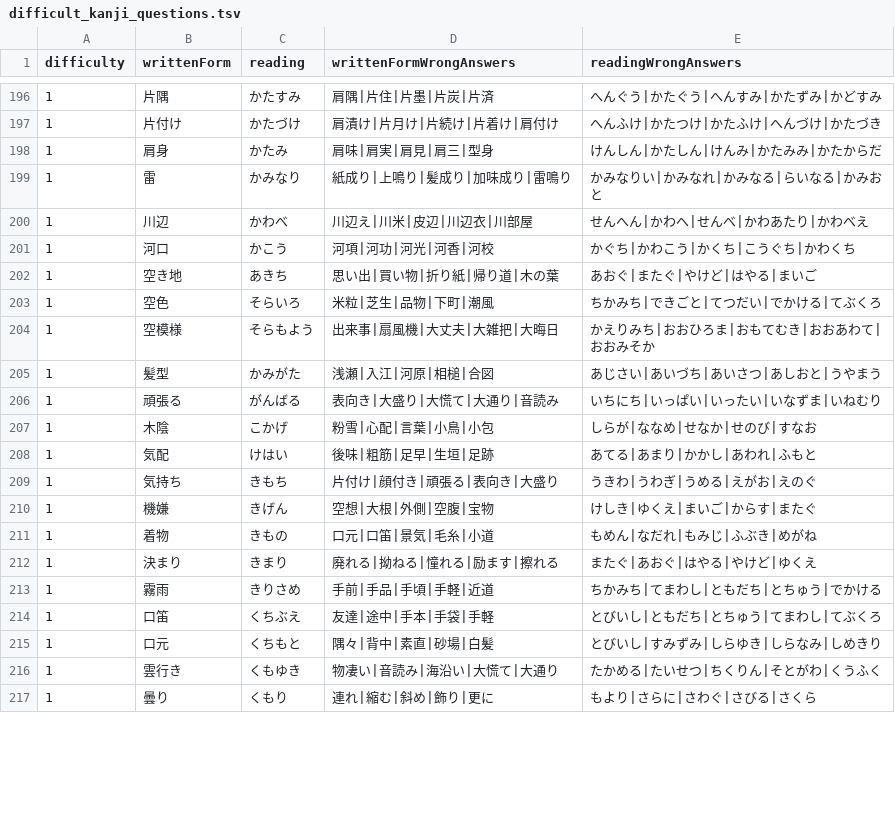
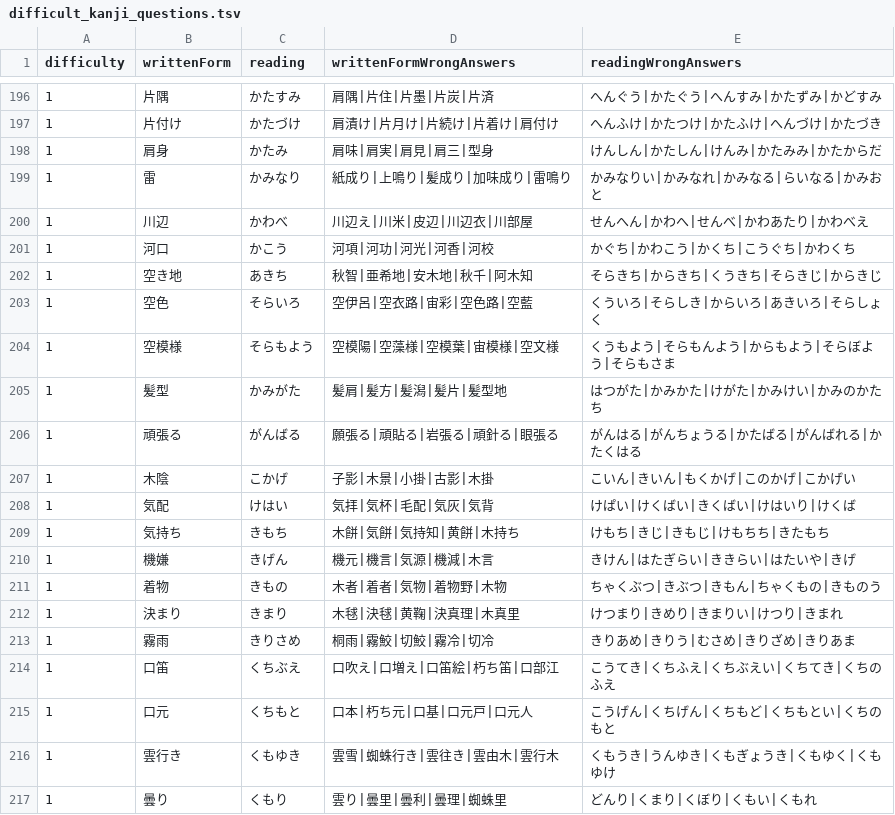
Before and after one commit to bvlion/PlayInNotification, a TSV file: app/src/main/assets/difficult_kanji_questions.tsv, drawn as a sheet; only a part is shown, gaps mark what is left out; the diff covers the shown part only.

Commit message:
Refine Lv1 distractors 201-225

```diff
--- a/app/src/main/assets/difficult_kanji_questions.tsv
+++ b/app/src/main/assets/difficult_kanji_questions.tsv
@@ -201,17 +201,17 @@ difficulty	writtenForm	reading	writtenFormWrongAnswers	readingWrongAnswers
 1	河口	かこう	河項|河功|河光|河香|河校	かぐち|かわこう|かくち|こうぐち|かわくち
-1	空き地	あきち	思い出|買い物|折り紙|帰り道|木の葉	あおぐ|またぐ|やけど|はやる|まいご
-1	空色	そらいろ	米粒|芝生|品物|下町|潮風	ちかみち|できごと|てつだい|でかける|てぶくろ
-1	空模様	そらもよう	出来事|扇風機|大丈夫|大雑把|大晦日	かえりみち|おおひろま|おもてむき|おおあわて|おおみそか
-1	髪型	かみがた	浅瀬|入江|河原|相槌|合図	あじさい|あいづち|あいさつ|あしおと|うやまう
-1	頑張る	がんばる	表向き|大盛り|大慌て|大通り|音読み	いちにち|いっぱい|いったい|いなずま|いねむり
-1	木陰	こかげ	粉雪|心配|言葉|小鳥|小包	しらが|ななめ|せなか|せのび|すなお
-1	気配	けはい	後味|粗筋|足早|生垣|足跡	あてる|あまり|かかし|あわれ|ふもと
-1	気持ち	きもち	片付け|顔付き|頑張る|表向き|大盛り	うきわ|うわぎ|うめる|えがお|えのぐ
-1	機嫌	きげん	空想|大根|外側|空腹|宝物	けしき|ゆくえ|まいご|からす|またぐ
-1	着物	きもの	口元|口笛|景気|毛糸|小道	もめん|なだれ|もみじ|ふぶき|めがね
-1	決まり	きまり	廃れる|拗ねる|憧れる|励ます|擦れる	またぐ|あおぐ|はやる|やけど|ゆくえ
-1	霧雨	きりさめ	手前|手品|手頃|手軽|近道	ちかみち|てまわし|ともだち|とちゅう|でかける
-1	口笛	くちぶえ	友達|途中|手本|手袋|手軽	とびいし|ともだち|とちゅう|てまわし|てぶくろ
-1	口元	くちもと	隅々|背中|素直|砂場|白髪	とびいし|すみずみ|しらゆき|しらなみ|しめきり
-1	雲行き	くもゆき	物凄い|音読み|海沿い|大慌て|大通り	たかめる|たいせつ|ちくりん|そとがわ|くうふく
-1	曇り	くもり	連れ|縮む|斜め|飾り|更に	もより|さらに|さわぐ|さびる|さくら
+1	空き地	あきち	秋智|亜希地|安木地|秋千|阿木知	そらきち|からきち|くうきち|そらきじ|からきじ
+1	空色	そらいろ	空伊呂|空衣路|宙彩|空色路|空藍	くういろ|そらしき|からいろ|あきいろ|そらしょく
+1	空模様	そらもよう	空模陽|空藻様|空模葉|宙模様|空文様	くうもよう|そらもんよう|からもよう|そらぼよう|そらもさま
+1	髪型	かみがた	髪肩|髪方|髪潟|髪片|髪型地	はつがた|かみかた|けがた|かみけい|かみのかたち
+1	頑張る	がんばる	願張る|頑貼る|岩張る|頑針る|眼張る	がんはる|がんちょうる|かたばる|がんばれる|かたくはる
+1	木陰	こかげ	子影|木景|小掛|古影|木掛	こいん|きいん|もくかげ|このかげ|こかげい
+1	気配	けはい	気拝|気杯|毛配|気灰|気背	けぱい|けくばい|きくばい|けはいり|けくば
+1	気持ち	きもち	木餅|気餅|気持知|黄餅|木持ち	けもち|きじ|きもじ|けもちち|きたもち
+1	機嫌	きげん	機元|機言|気源|機減|木言	きけん|はたぎらい|ききらい|はたいや|きげ
+1	着物	きもの	木者|着者|気物|着物野|木物	ちゃくぶつ|きぶつ|きもん|ちゃくもの|きものう
+1	決まり	きまり	木毬|決毬|黄鞠|決真理|木真里	けつまり|きめり|きまりい|けつり|きまれ
+1	霧雨	きりさめ	桐雨|霧鮫|切鮫|霧冷|切冷	きりあめ|きりう|むさめ|きりざめ|きりあま
+1	口笛	くちぶえ	口吹え|口増え|口笛絵|朽ち笛|口部江	こうてき|くちふえ|くちぶえい|くちてき|くちのふえ
+1	口元	くちもと	口本|朽ち元|口基|口元戸|口元人	こうげん|くちげん|くちもど|くちもとい|くちのもと
+1	雲行き	くもゆき	雲雪|蜘蛛行き|雲往き|雲由木|雲行木	くもうき|うんゆき|くもぎょうき|くもゆく|くもゆけ
+1	曇り	くもり	雲り|曇里|曇利|曇理|蜘蛛里	どんり|くまり|くぼり|くもい|くもれ
```
Also changed, not shown: 18 edited cells elsewhere in this file.
